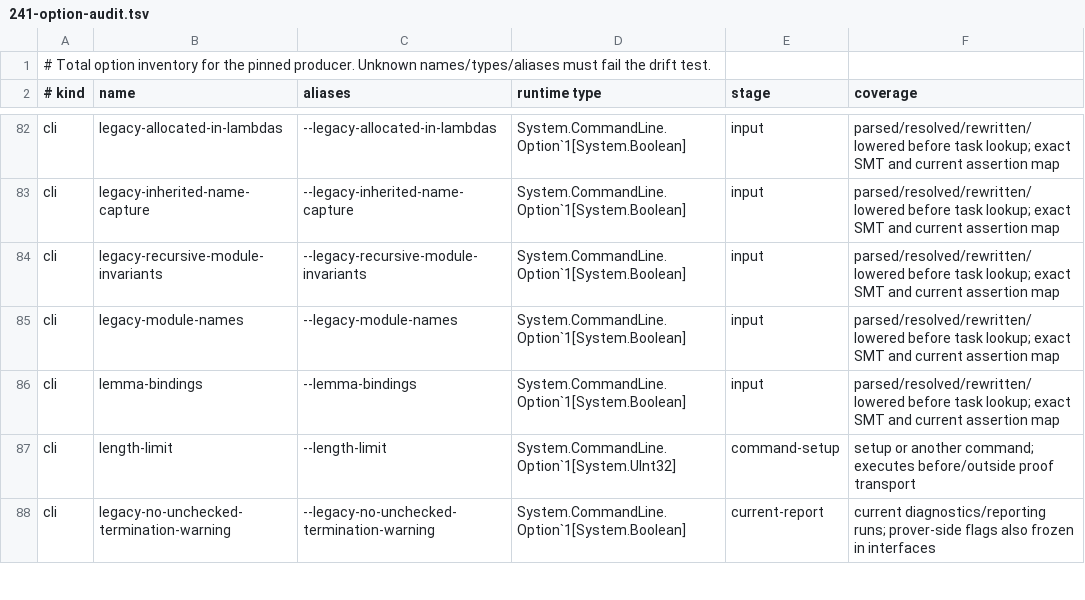
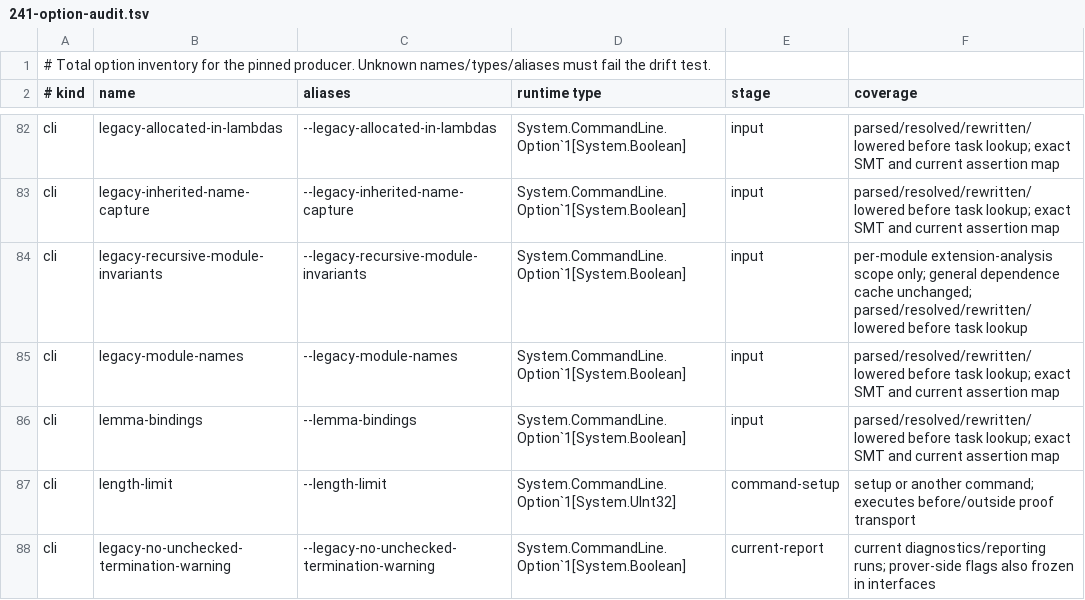
Before and after one commit to erniecohen/dafny, a TSV file: docs/dev/design/241-option-audit.tsv, drawn as a sheet; only a part is shown, gaps mark what is left out.

```diff
--- a/docs/dev/design/241-option-audit.tsv
+++ b/docs/dev/design/241-option-audit.tsv
@@ -83,3 +83,3 @@ cli	legacy-allocated-in-lambdas	--legacy-allocated-in-lambdas	System.CommandLine
 cli	legacy-inherited-name-capture	--legacy-inherited-name-capture	System.CommandLine.Option`1[System.Boolean]	input	parsed/resolved/rewritten/lowered before task lookup; exact SMT and current assertion map
-cli	legacy-recursive-module-invariants	--legacy-recursive-module-invariants	System.CommandLine.Option`1[System.Boolean]	input	parsed/resolved/rewritten/lowered before task lookup; exact SMT and current assertion map
+cli	legacy-recursive-module-invariants	--legacy-recursive-module-invariants	System.CommandLine.Option`1[System.Boolean]	input	per-module extension-analysis scope only; general dependence cache unchanged; parsed/resolved/rewritten/lowered before task lookup
 cli	legacy-module-names	--legacy-module-names	System.CommandLine.Option`1[System.Boolean]	input	parsed/resolved/rewritten/lowered before task lookup; exact SMT and current assertion map
```
Also changed, not shown: 5 other files.
